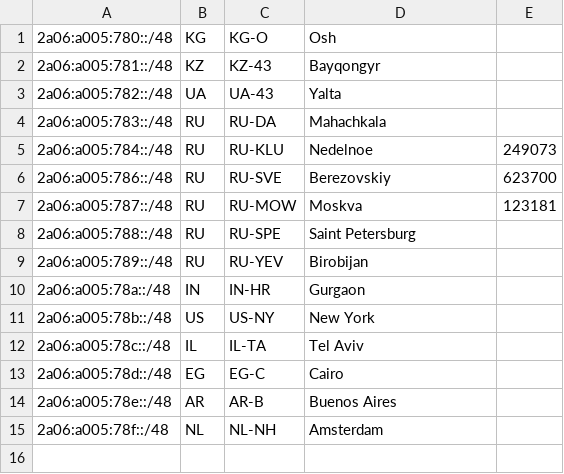
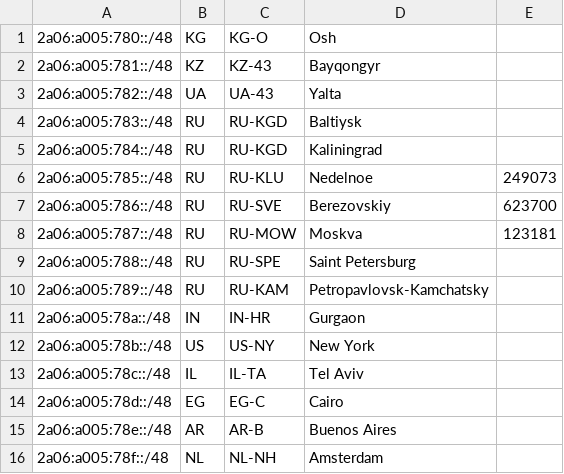
Before and after one commit to 3xEm3/geofeed, a CSV file: geofeed.csv, drawn as a sheet.

Commit message:
Update geofeed.csv

```diff
--- a/geofeed.csv
+++ b/geofeed.csv
@@ -3,4 +3,5 @@
 2a06:a005:782::/48,UA,UA-43,Yalta,
-2a06:a005:783::/48,RU,RU-DA,Mahachkala,
-2a06:a005:784::/48,RU,RU-KLU,Nedelnoe,249073
+2a06:a005:783::/48,RU,RU-KGD,Baltiysk,
+2a06:a005:784::/48,RU,RU-KGD,Kaliningrad,
+2a06:a005:785::/48,RU,RU-KLU,Nedelnoe,249073
 2a06:a005:786::/48,RU,RU-SVE,Berezovskiy,623700
@@ -8,3 +9,3 @@
 2a06:a005:788::/48,RU,RU-SPE,Saint Petersburg,
-2a06:a005:789::/48,RU,RU-YEV,Birobijan,
+2a06:a005:789::/48,RU,RU-KAM,Petropavlovsk-Kamchatsky,
 2a06:a005:78a::/48,IN,IN-HR,Gurgaon,
```
